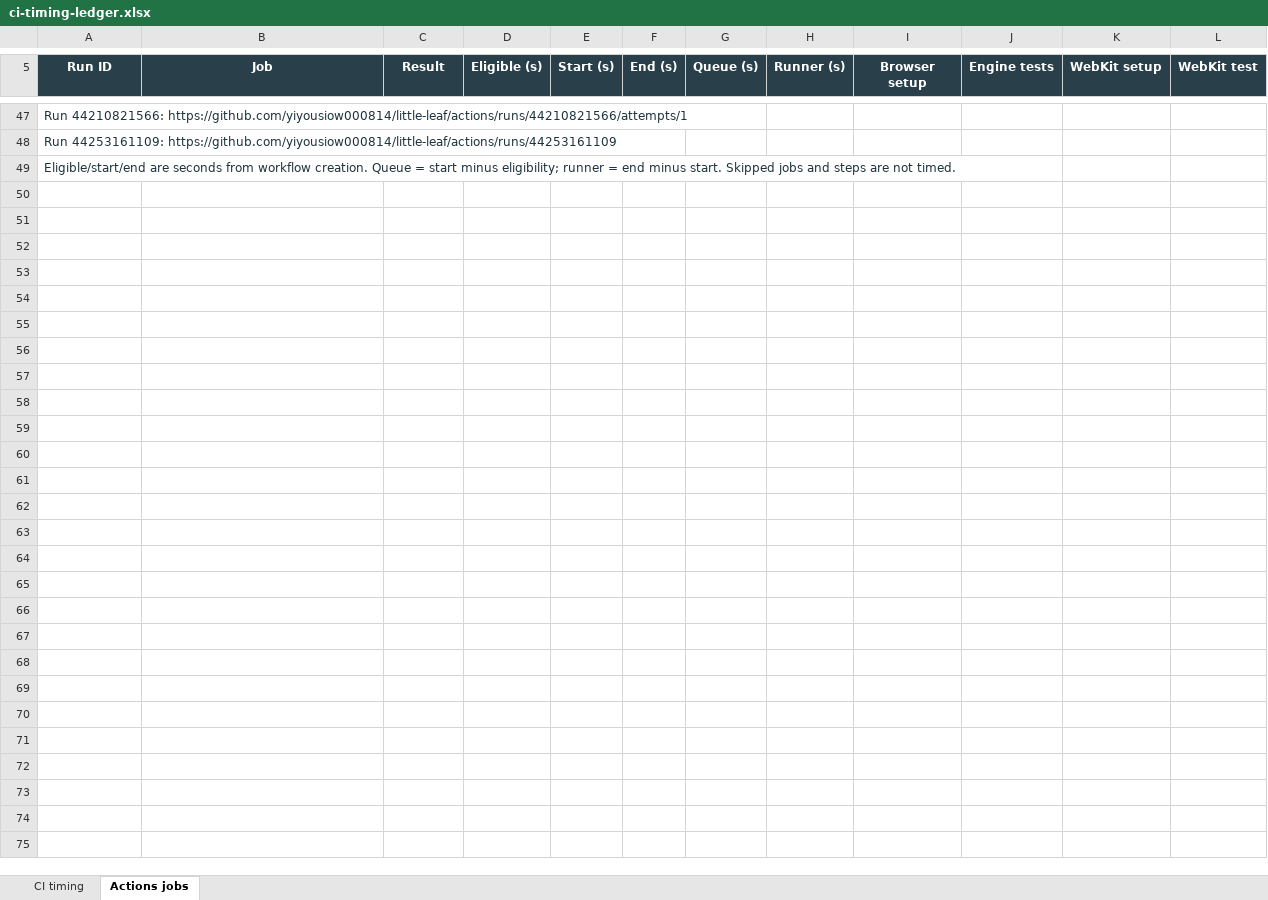
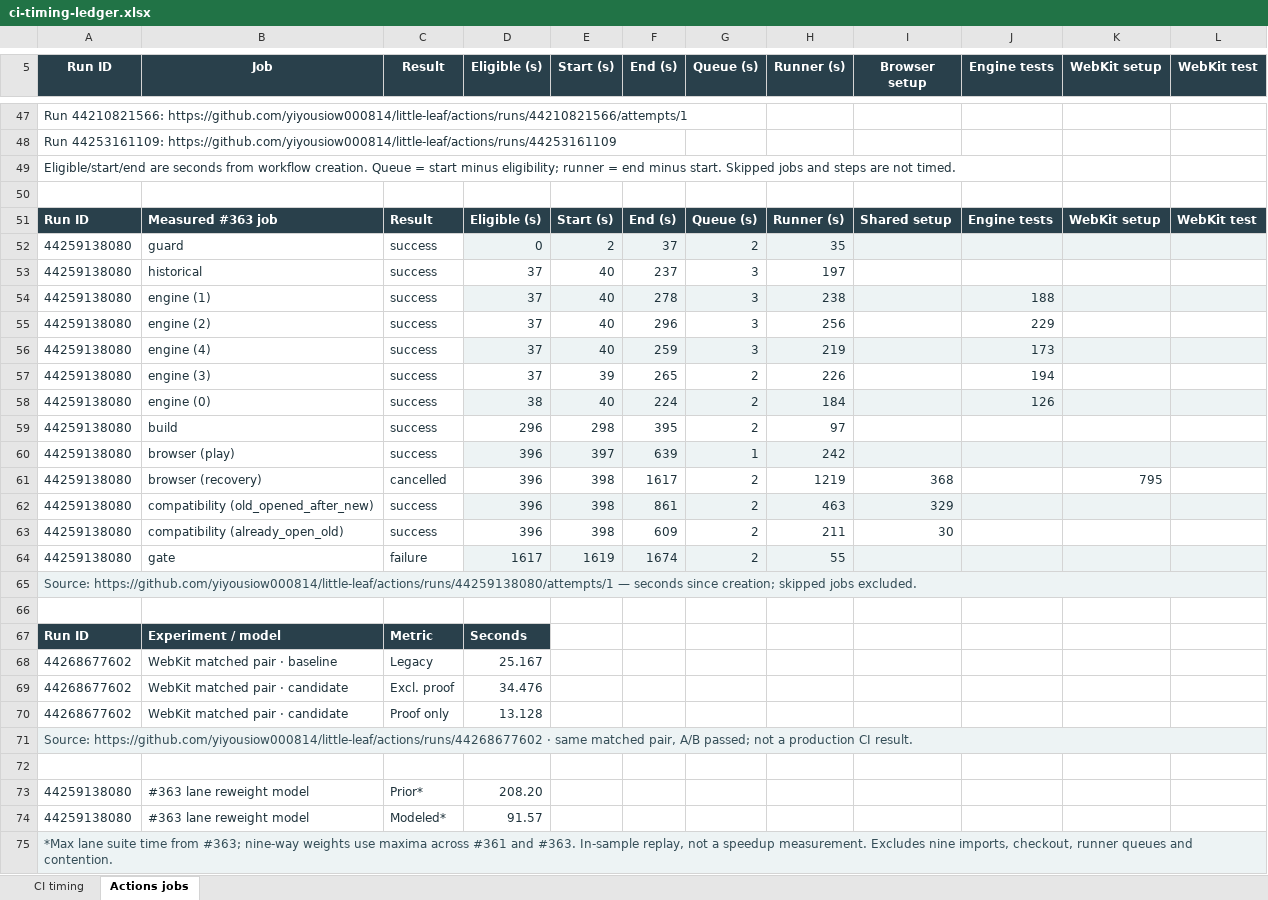
Before and after one commit to yiyousiow000814/little-leaf, an Excel workbook: docs/development/ci-workflow-optimization/ci-timing-ledger.xlsx, sheet Actions jobs, drawn as a sheet; only a part is shown, gaps mark what is left out; values as stored, in another font and other column widths than the file's, no borders; the diff names each change by its address in the sheet, - before the commit and + after, or states it on an @@ line.

Commit message:
Pilot nine native PR shards and locked Chromium setup with required evidence intact

```diff
--- a/docs/development/ci-workflow-optimization/ci-timing-ledger.xlsx (sheet Actions jobs)
+++ b/docs/development/ci-workflow-optimization/ci-timing-ledger.xlsx (sheet Actions jobs)
+row 50: (empty)
+row 51: Run ID | Measured #363 job | Result | Eligible (s) | Start (s) | End (s) | Queue (s) | Runner (s) | Shared setup | Engine tests | WebKit setup | WebKit test
+row 52: 44259138080 | guard | success | 0 | 2 | 37 | 2 | 35
+row 53: 44259138080 | historical | success | 37 | 40 | 237 | 3 | 197
+row 54: 44259138080 | engine (1) | success | 37 | 40 | 278 | 3 | 238 |  | 188
+row 55: 44259138080 | engine (2) | success | 37 | 40 | 296 | 3 | 256 |  | 229
+row 56: 44259138080 | engine (4) | success | 37 | 40 | 259 | 3 | 219 |  | 173
+row 57: 44259138080 | engine (3) | success | 37 | 39 | 265 | 2 | 226 |  | 194
+row 58: 44259138080 | engine (0) | success | 38 | 40 | 224 | 2 | 184 |  | 126
+row 59: 44259138080 | build | success | 296 | 298 | 395 | 2 | 97
+row 60: 44259138080 | browser (play) | success | 396 | 397 | 639 | 1 | 242
+row 61: 44259138080 | browser (recovery) | cancelled | 396 | 398 | 1617 | 2 | 1219 | 368 |  | 795
+row 62: 44259138080 | compatibility (old_opened_after_new) | success | 396 | 398 | 861 | 2 | 463 | 329
+row 63: 44259138080 | compatibility (already_open_old) | success | 396 | 398 | 609 | 2 | 211 | 30
+row 64: 44259138080 | gate | failure | 1617 | 1619 | 1674 | 2 | 55
+row 65: Source: https://github.com/yiyousiow000814/little-leaf/actions/runs/44259138080/attempts/1 — seconds since creation; skipped jobs excluded.
+row 66: (empty)
+row 67: Run ID | Experiment / model | Metric | Seconds
+row 68: 44268677602 | WebKit matched pair · baseline | Legacy | 25.167
+row 69: 44268677602 | WebKit matched pair · candidate | Excl. proof | 34.476
+row 70: 44268677602 | WebKit matched pair · candidate | Proof only | 13.128
+row 71: Source: https://github.com/yiyousiow000814/little-leaf/actions/runs/44268677602 · same matched pair, A/B passed; not a production CI result.
+row 72: (empty)
+row 73: 44259138080 | #363 lane reweight model | Prior* | 208.20
+row 74: 44259138080 | #363 lane reweight model | Modeled* | 91.57
+row 75: *Max lane suite time from #363; nine-way weights use maxima across #361 and #363. In-sample replay, not a speedup measurement. Excludes nine imports, checkout, runner queues and contention.
```
Also changed, not shown: sheet CI timing, 9 other files.
